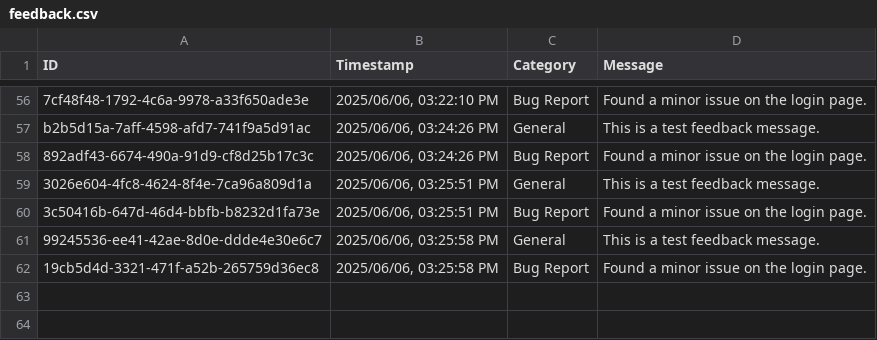
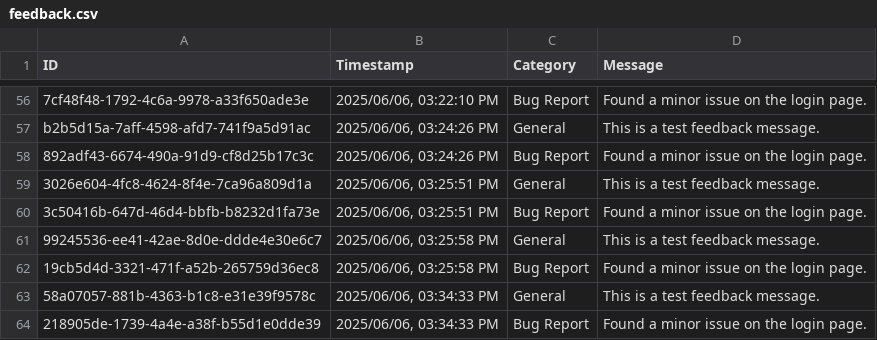
Before and after one commit to mirrdj/MNM, a CSV file: feedback.csv, drawn as a sheet; only a part is shown, gaps mark what is left out.

```diff
--- a/feedback.csv
+++ b/feedback.csv
@@ -62 +62,3 @@ b2b5d15a-7aff-4598-afd7-741f9a5d91ac,"2025/06/06, 03:24:26 PM",General,This is a
 19cb5d4d-3321-471f-a52b-265759d36ec8,"2025/06/06, 03:25:58 PM",Bug Report,Found a minor issue on the login page.
+58a07057-881b-4363-b1c8-e31e39f9578c,"2025/06/06, 03:34:33 PM",General,This is a test feedback message.
+218905de-1739-4a4e-a38f-b55d1e0dde39,"2025/06/06, 03:34:33 PM",Bug Report,Found a minor issue on the login page.
```
Also changed, not shown: 2 other files.
